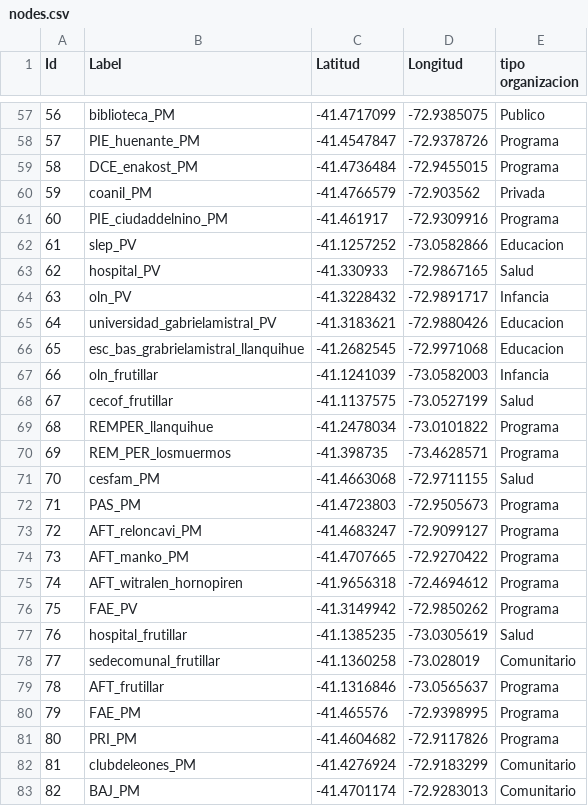
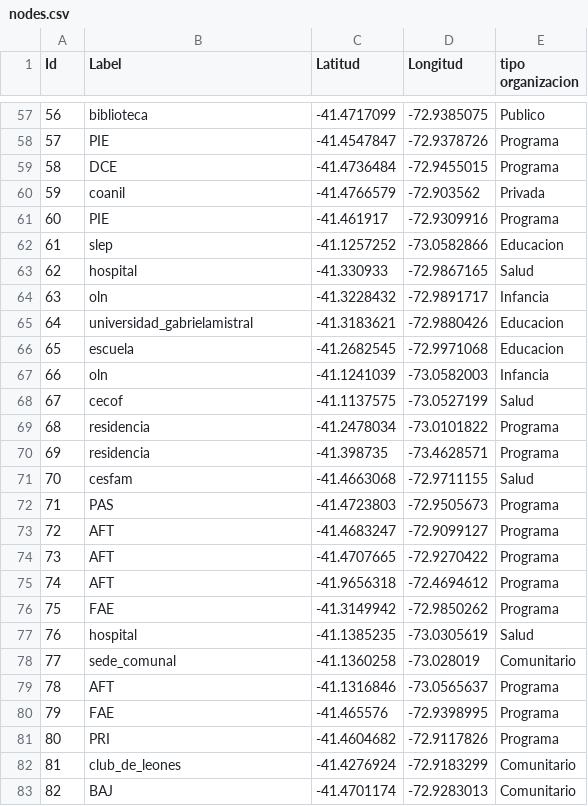
Before and after one commit to garciamenesesjavi-byte/ProvinciaLlanquihue_tejiendored, a CSV file: data/nodes.csv, drawn as a sheet; only a part is shown, gaps mark what is left out; the diff covers the shown part only.

Commit message:
Actualizar label

```diff
--- a/data/nodes.csv
+++ b/data/nodes.csv
@@ -57,27 +57,27 @@
-56,biblioteca_PM,-41.4717099,-72.9385075,Publico
-57,PIE_huenante_PM,-41.4547847,-72.9378726,Programa
-58,DCE_enakost_PM,-41.4736484,-72.9455015,Programa
-59,coanil_PM,-41.4766579,-72.903562,Privada
-60,PIE_ciudaddelnino_PM,-41.461917,-72.9309916,Programa
-61,slep_PV,-41.1257252,-73.0582866,Educacion
-62,hospital_PV,-41.330933,-72.9867165,Salud
-63,oln_PV,-41.3228432,-72.9891717,Infancia
-64,universidad_gabrielamistral_PV,-41.3183621,-72.9880426,Educacion
-65,esc_bas_grabrielamistral_llanquihue,-41.2682545,-72.9971068,Educacion
-66,oln_frutillar,-41.1241039,-73.0582003,Infancia
-67,cecof_frutillar,-41.1137575,-73.0527199,Salud
-68,REMPER_llanquihue,-41.2478034,-73.0101822,Programa
-69,REM_PER_losmuermos,-41.398735,-73.4628571,Programa
-70,cesfam_PM,-41.4663068,-72.9711155,Salud
-71,PAS_PM,-41.4723803,-72.9505673,Programa
-72,AFT_reloncavi_PM,-41.4683247,-72.9099127,Programa
-73,AFT_manko_PM,-41.4707665,-72.9270422,Programa
-74,AFT_witralen_hornopiren,-41.9656318,-72.4694612,Programa
-75,FAE_PV,-41.3149942,-72.9850262,Programa
-76,hospital_frutillar,-41.1385235,-73.0305619,Salud
-77,sedecomunal_frutillar,-41.1360258,-73.028019,Comunitario
-78,AFT_frutillar,-41.1316846,-73.0565637,Programa
-79,FAE_PM,-41.465576,-72.9398995,Programa
-80,PRI_PM,-41.4604682,-72.9117826,Programa
-81,clubdeleones_PM,-41.4276924,-72.9183299,Comunitario
-82,BAJ_PM,-41.4701174,-72.9283013,Comunitario
+56,biblioteca,-41.4717099,-72.9385075,Publico
+57,PIE,-41.4547847,-72.9378726,Programa
+58,DCE,-41.4736484,-72.9455015,Programa
+59,coanil,-41.4766579,-72.903562,Privada
+60,PIE,-41.461917,-72.9309916,Programa
+61,slep,-41.1257252,-73.0582866,Educacion
+62,hospital,-41.330933,-72.9867165,Salud
+63,oln,-41.3228432,-72.9891717,Infancia
+64,universidad_gabrielamistral,-41.3183621,-72.9880426,Educacion
+65,escuela,-41.2682545,-72.9971068,Educacion
+66,oln,-41.1241039,-73.0582003,Infancia
+67,cecof,-41.1137575,-73.0527199,Salud
+68,residencia,-41.2478034,-73.0101822,Programa
+69,residencia,-41.398735,-73.4628571,Programa
+70,cesfam,-41.4663068,-72.9711155,Salud
+71,PAS,-41.4723803,-72.9505673,Programa
+72,AFT,-41.4683247,-72.9099127,Programa
+73,AFT,-41.4707665,-72.9270422,Programa
+74,AFT,-41.9656318,-72.4694612,Programa
+75,FAE,-41.3149942,-72.9850262,Programa
+76,hospital,-41.1385235,-73.0305619,Salud
+77,sede_comunal,-41.1360258,-73.028019,Comunitario
+78,AFT,-41.1316846,-73.0565637,Programa
+79,FAE,-41.465576,-72.9398995,Programa
+80,PRI,-41.4604682,-72.9117826,Programa
+81,club_de_leones,-41.4276924,-72.9183299,Comunitario
+82,BAJ,-41.4701174,-72.9283013,Comunitario
```
Also changed, not shown: 127 edited cells elsewhere in this file.
